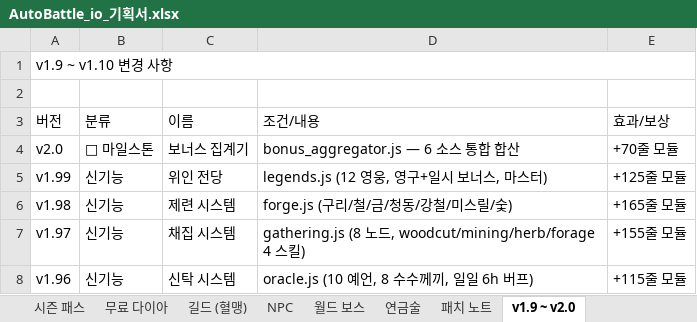
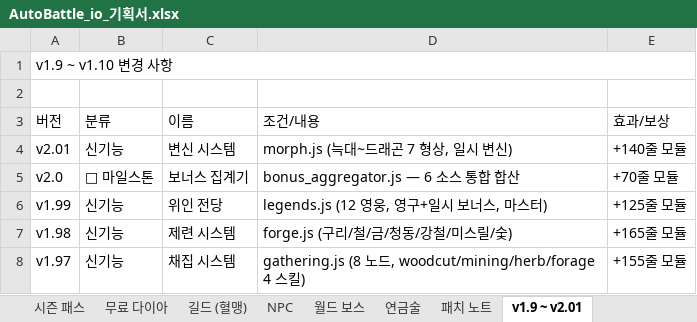
Before and after one commit to goodholic/Baduk-Marble, an Excel workbook: AutoBattle_io_기획서.xlsx, sheet v1.9 ~ v2.01, drawn as a sheet; only a part is shown; the shorter side is filled out with more unchanged rows; values as stored, in another font and other column widths than the file's, no cell formats; the diff names each change by its address in the sheet, - before the commit and + after, or states it on an @@ line.

```diff
--- a/AutoBattle_io_기획서.xlsx (sheet v1.9 ~ v2.01)
+++ b/AutoBattle_io_기획서.xlsx (sheet v1.9 ~ v2.01)
-sheet tab: v1.9 ~ v2.0
+sheet tab: v1.9 ~ v2.01
+row 4: v2.01 | 신기능 | 변신 시스템 | morph.js (늑대~드래곤 7 형상, 일시 변신) | +140줄 모듈
```
Also changed, not shown: sheet 패치 노트, cell formats, 5 other files.
